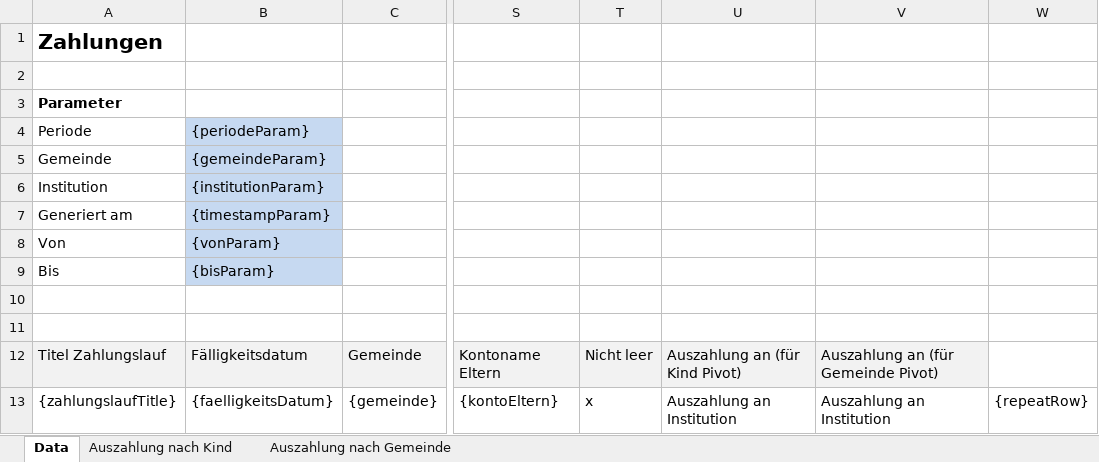
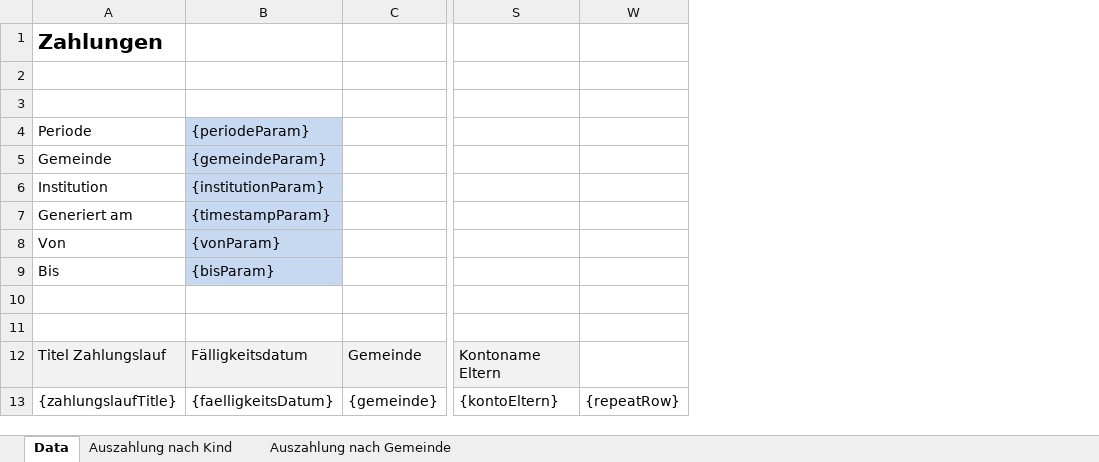
Before and after one commit to dvbern/kiBon, an Excel workbook: ebegu-server/src/main/resources/reporting/Zahlungen_DE.xlsx, sheet Data, drawn as a sheet; only a part is shown, gaps mark what is left out; values as stored, in another font and other column widths than the file's, no borders; conditional formats not drawn; the diff names each change by its address in the sheet, - before the commit and + after, or states it on an @@ line.

```diff
--- a/ebegu-server/src/main/resources/reporting/Zahlungen_DE.xlsx (sheet Data)
+++ b/ebegu-server/src/main/resources/reporting/Zahlungen_DE.xlsx (sheet Data)
@@ column T hidden, rows 12-13: Nicht leer | x @@
@@ column U hidden, rows 12-13: Auszahlung an (für Kind Pivot) | Auszahlung an Institution @@
@@ column V hidden, rows 12-13: Auszahlung an (für Gemeinde Pivot) | Auszahlung an Institution @@
-A3: Parameter
+A3: (empty)
```
Also changed, not shown: sheet Auszahlung nach Kind, sheet Auszahlung nach Gemeinde, ebegu-server/src/main/resources/reporting/Zahlungen_FR.xlsx, 35 other files.
